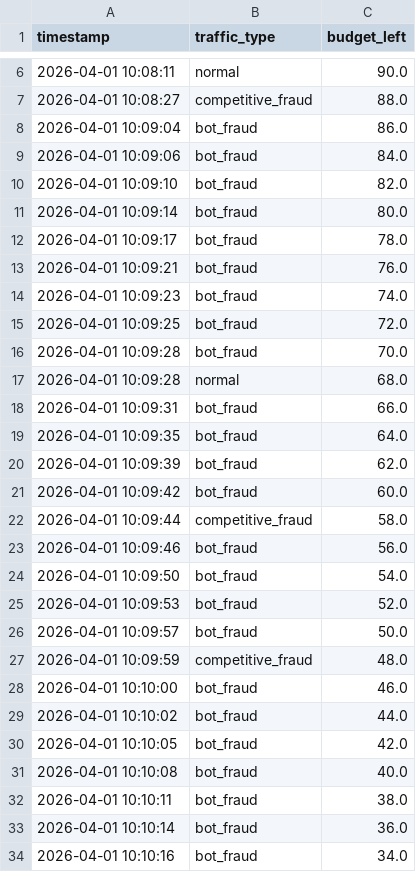
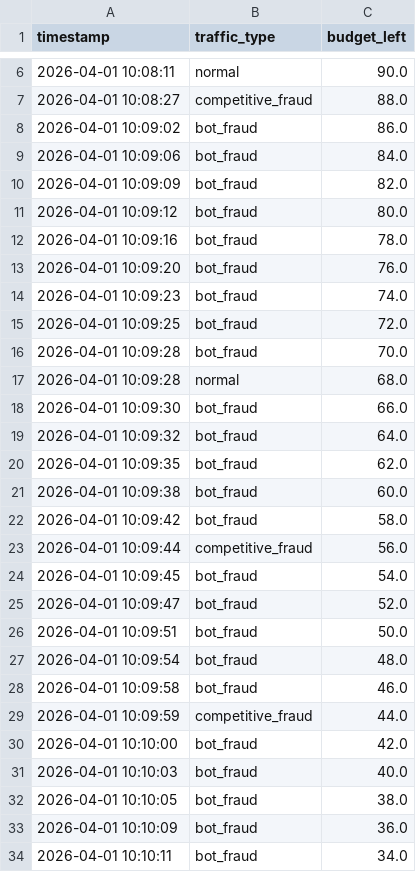
Before and after one commit to hongning-ucl/security-privacy_assignment_teamwork, a CSV file: outputs_full_pipeline/attack_budget_simulation.csv, drawn as a sheet; only a part is shown, gaps mark what is left out; the diff covers the shown part only.

```diff
--- a/outputs_full_pipeline/attack_budget_simulation.csv
+++ b/outputs_full_pipeline/attack_budget_simulation.csv
@@ -7,8 +7,8 @@ timestamp,traffic_type,budget_left
 2026-04-01 10:08:27,competitive_fraud,88.0
-2026-04-01 10:09:04,bot_fraud,86.0
+2026-04-01 10:09:02,bot_fraud,86.0
 2026-04-01 10:09:06,bot_fraud,84.0
-2026-04-01 10:09:10,bot_fraud,82.0
-2026-04-01 10:09:14,bot_fraud,80.0
-2026-04-01 10:09:17,bot_fraud,78.0
-2026-04-01 10:09:21,bot_fraud,76.0
+2026-04-01 10:09:09,bot_fraud,82.0
+2026-04-01 10:09:12,bot_fraud,80.0
+2026-04-01 10:09:16,bot_fraud,78.0
+2026-04-01 10:09:20,bot_fraud,76.0
 2026-04-01 10:09:23,bot_fraud,74.0
@@ -17,18 +17,18 @@ timestamp,traffic_type,budget_left
 2026-04-01 10:09:28,normal,68.0
-2026-04-01 10:09:31,bot_fraud,66.0
-2026-04-01 10:09:35,bot_fraud,64.0
-2026-04-01 10:09:39,bot_fraud,62.0
-2026-04-01 10:09:42,bot_fraud,60.0
-2026-04-01 10:09:44,competitive_fraud,58.0
-2026-04-01 10:09:46,bot_fraud,56.0
-2026-04-01 10:09:50,bot_fraud,54.0
-2026-04-01 10:09:53,bot_fraud,52.0
-2026-04-01 10:09:57,bot_fraud,50.0
-2026-04-01 10:09:59,competitive_fraud,48.0
-2026-04-01 10:10:00,bot_fraud,46.0
-2026-04-01 10:10:02,bot_fraud,44.0
-2026-04-01 10:10:05,bot_fraud,42.0
-2026-04-01 10:10:08,bot_fraud,40.0
-2026-04-01 10:10:11,bot_fraud,38.0
-2026-04-01 10:10:14,bot_fraud,36.0
-2026-04-01 10:10:16,bot_fraud,34.0
+2026-04-01 10:09:30,bot_fraud,66.0
+2026-04-01 10:09:32,bot_fraud,64.0
+2026-04-01 10:09:35,bot_fraud,62.0
+2026-04-01 10:09:38,bot_fraud,60.0
+2026-04-01 10:09:42,bot_fraud,58.0
+2026-04-01 10:09:44,competitive_fraud,56.0
+2026-04-01 10:09:45,bot_fraud,54.0
+2026-04-01 10:09:47,bot_fraud,52.0
+2026-04-01 10:09:51,bot_fraud,50.0
+2026-04-01 10:09:54,bot_fraud,48.0
+2026-04-01 10:09:58,bot_fraud,46.0
+2026-04-01 10:09:59,competitive_fraud,44.0
+2026-04-01 10:10:00,bot_fraud,42.0
+2026-04-01 10:10:03,bot_fraud,40.0
+2026-04-01 10:10:05,bot_fraud,38.0
+2026-04-01 10:10:09,bot_fraud,36.0
+2026-04-01 10:10:11,bot_fraud,34.0
```
Also changed, not shown: 3 added rows, 3 removed rows and 16 edited cells elsewhere in this file, outputs_full_pipeline/attack_processed_features.csv, outputs_full_pipeline/attack_raw_events.csv, 17 other files.
